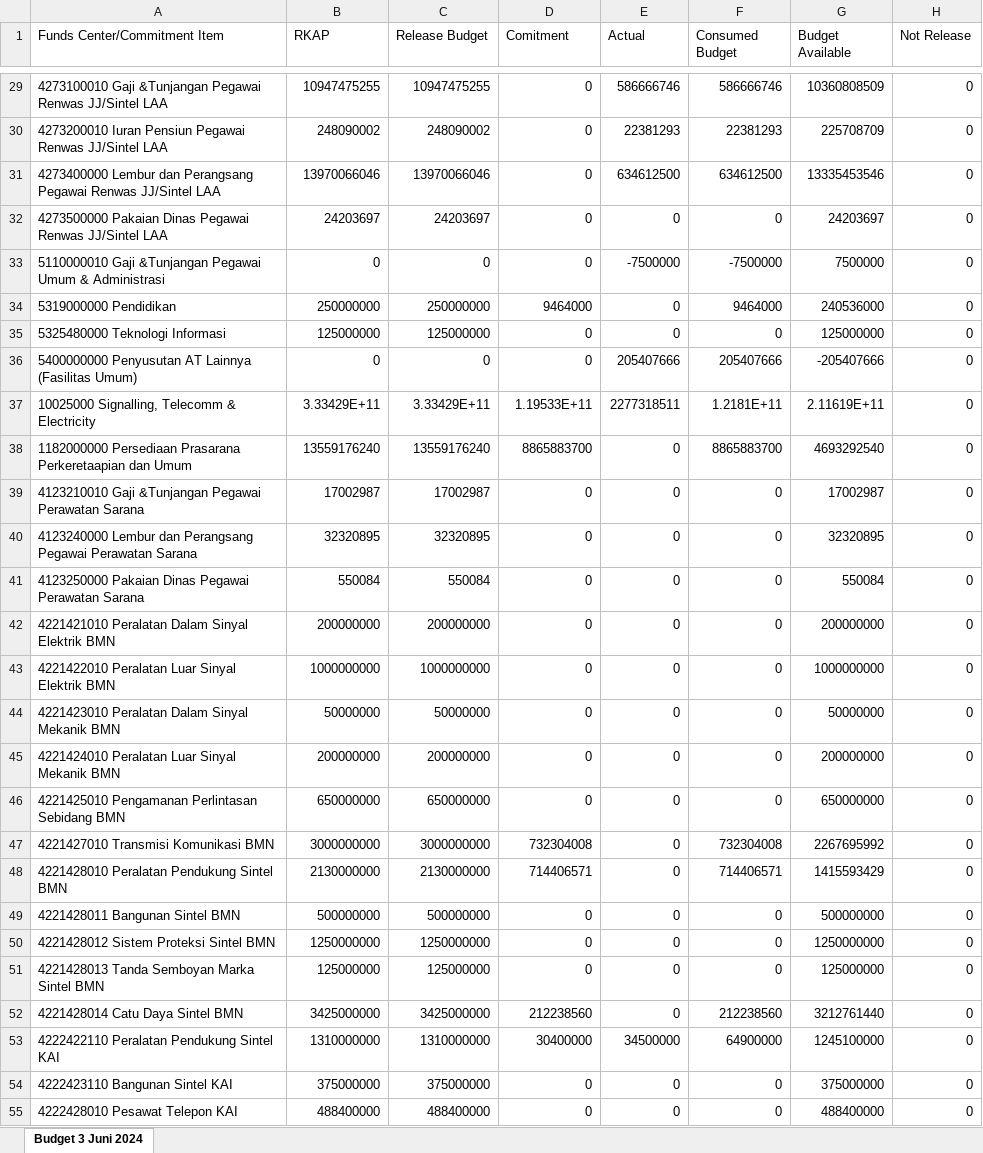
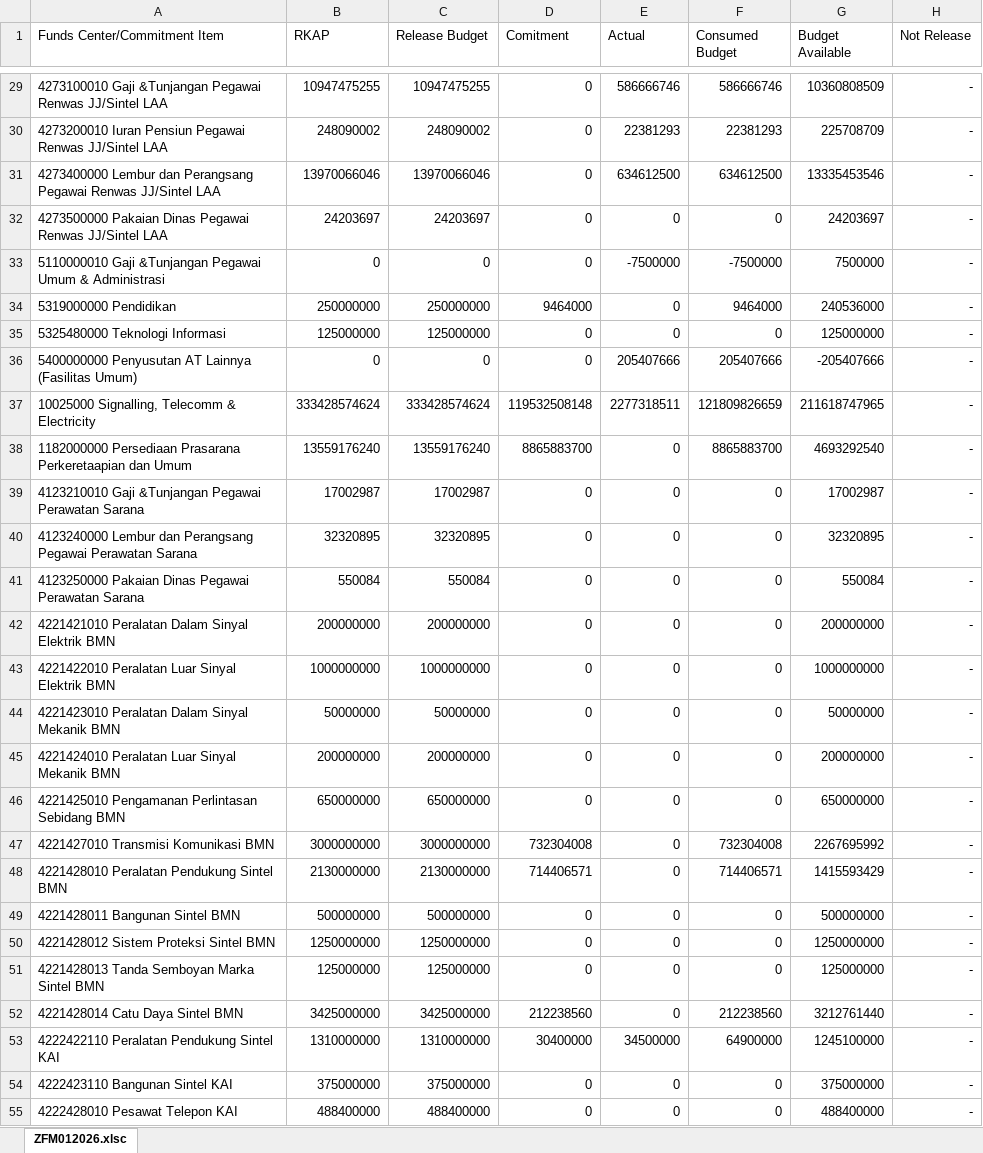
Before and after one commit to sanusizulfirmanlubis/mb52-data, an Excel workbook: data/rka.xlsx, sheet ZFM012026.xlsc, drawn as a sheet; only a part is shown, gaps mark what is left out; values as stored, in another font and other column widths than the file's, no borders; the diff covers the shown part only; the diff names each change by its address in the sheet, - before the commit and + after, or states it on an @@ line.

```diff
--- a/data/rka.xlsx (sheet ZFM012026.xlsc)
+++ b/data/rka.xlsx (sheet ZFM012026.xlsc)
-sheet tab: Budget 3 Juni 2024
+sheet tab: ZFM012026.xlsc
-H29:H55 (Not Release): 0
+H29:H55 (Not Release): -
-B37 (RKAP): 3.33429E+11
+B37 (RKAP): 333428574624
-C37 (Release Budget): 3.33429E+11
+C37 (Release Budget): 333428574624
-D37 (Comitment): 1.19533E+11
+D37 (Comitment): 119532508148
-F37 (Consumed Budget): 1.2181E+11
+F37 (Consumed Budget): 121809826659
-G37 (Budget Available): 2.11619E+11
+G37 (Budget Available): 211618747965
```
Also changed, not shown: 557 edited cells elsewhere in this sheet.
